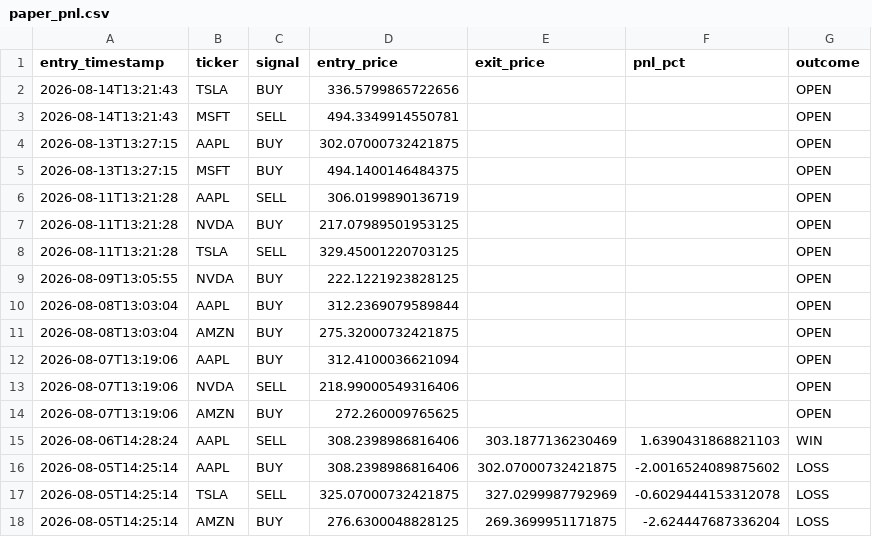
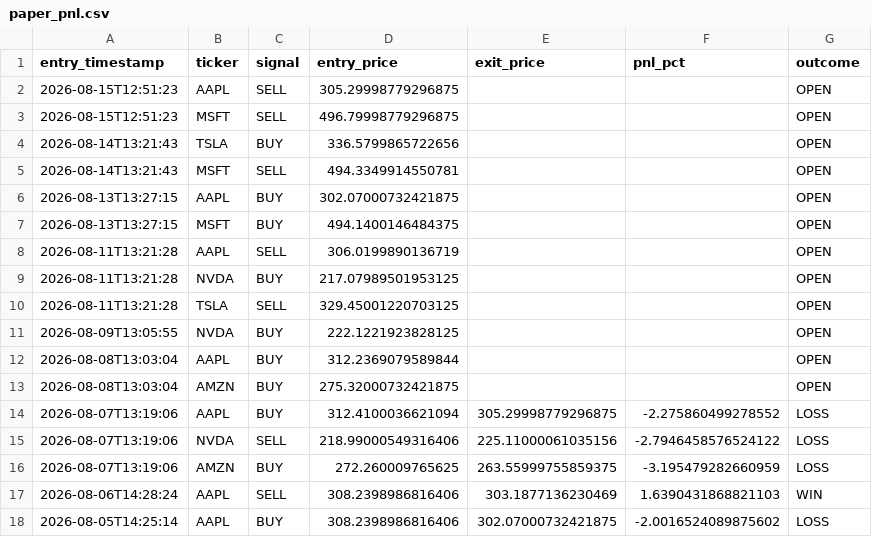
Before and after one commit to williamabrams88-hub/finance---investment-orchestrator, a CSV file: stock-sentiment/reports/paper_pnl.csv, drawn as a sheet; only a part is shown; the shorter side is filled out with more unchanged rows.

```diff
--- a/stock-sentiment/reports/paper_pnl.csv
+++ b/stock-sentiment/reports/paper_pnl.csv
@@ -1,2 +1,4 @@
 entry_timestamp,ticker,signal,entry_price,exit_price,pnl_pct,outcome
+2026-08-15T12:51:23,AAPL,SELL,305.29998779296875,,,OPEN
+2026-08-15T12:51:23,MSFT,SELL,496.79998779296875,,,OPEN
 2026-08-14T13:21:43,TSLA,BUY,336.5799865722656,,,OPEN
@@ -11,5 +13,5 @@ entry_timestamp,ticker,signal,entry_price,exit_price,pnl_pct,outcome
 2026-08-08T13:03:04,AMZN,BUY,275.32000732421875,,,OPEN
-2026-08-07T13:19:06,AAPL,BUY,312.4100036621094,,,OPEN
-2026-08-07T13:19:06,NVDA,SELL,218.99000549316406,,,OPEN
-2026-08-07T13:19:06,AMZN,BUY,272.260009765625,,,OPEN
+2026-08-07T13:19:06,AAPL,BUY,312.4100036621094,305.29998779296875,-2.275860499278552,LOSS
+2026-08-07T13:19:06,NVDA,SELL,218.99000549316406,225.11000061035156,-2.7946458576524122,LOSS
+2026-08-07T13:19:06,AMZN,BUY,272.260009765625,263.55999755859375,-3.195479282660959,LOSS
 2026-08-06T14:28:24,AAPL,SELL,308.2398986816406,303.1877136230469,1.6390431868821103,WIN
```
Also changed, not shown: stock-sentiment/reports/daily_digest.csv, stock-sentiment/reports/scores.csv, 1 other file.
